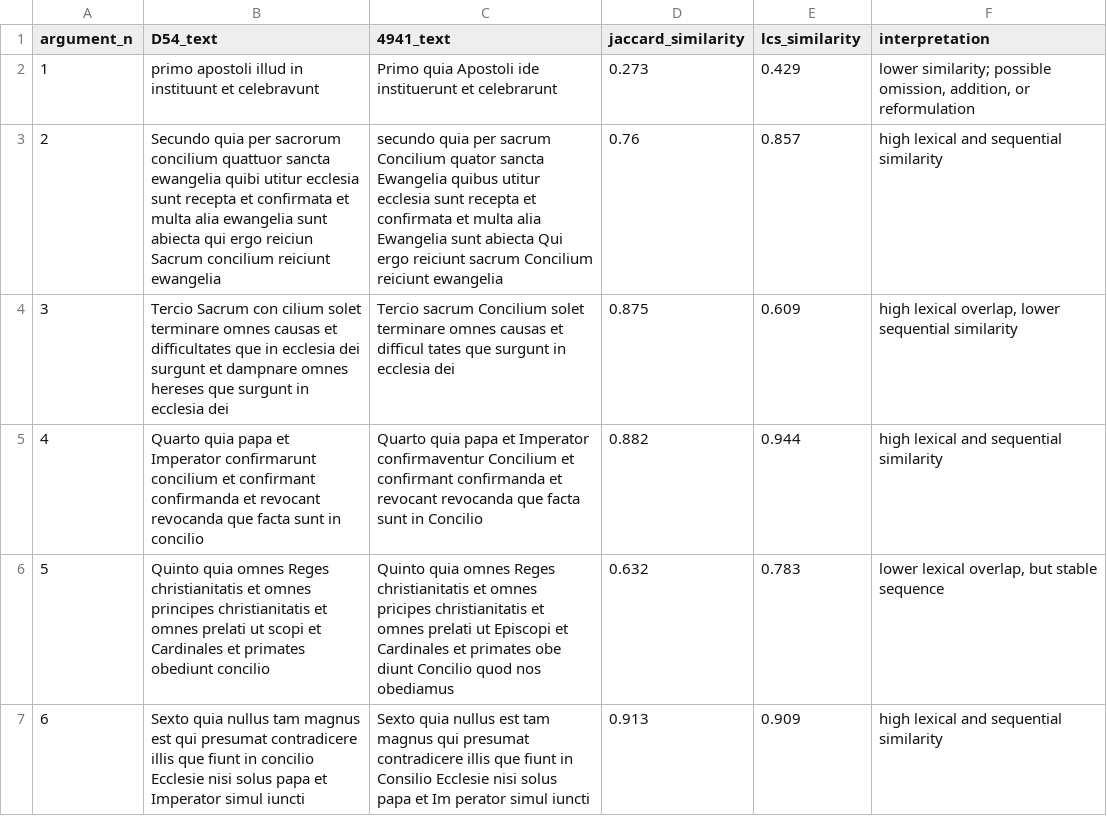
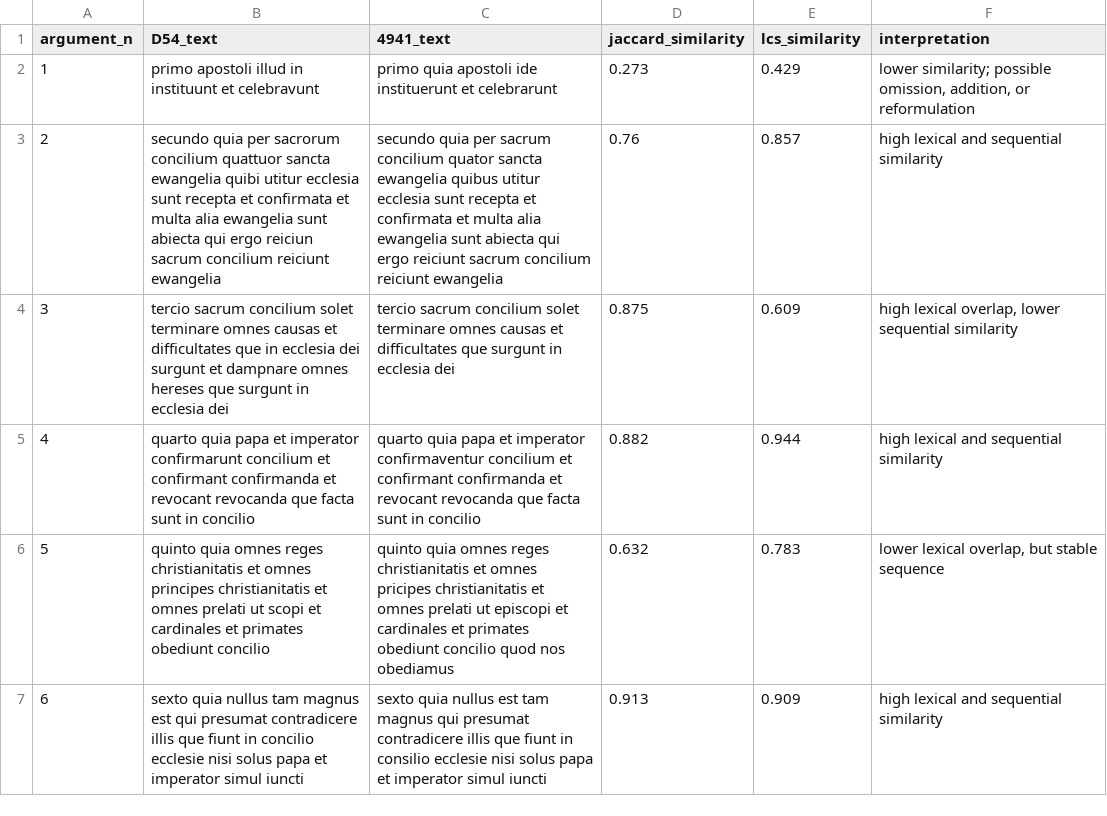
Before and after one commit to 892661/Computational-Philology-Project, a CSV file: outputs/comparison_by_segment.csv, drawn as a sheet.

Commit message:
Add files via upload

```diff
--- a/outputs/comparison_by_segment.csv
+++ b/outputs/comparison_by_segment.csv
@@ -1,7 +1,7 @@
 argument_n,D54_text,4941_text,jaccard_similarity,lcs_similarity,interpretation
-1,primo apostoli illud in instituunt et celebravunt,Primo quia Apostoli ide instituerunt et celebrarunt,0.273,0.429,"lower similarity; possible omission, addition, or reformulation"
-2,Secundo quia per sacrorum concilium quattuor sancta ewangelia quibi utitur ecclesia sunt recepta et confirmata et multa alia ewangelia sunt abiecta qui ergo reiciun Sacrum concilium reiciunt ewangelia,secundo quia per sacrum Concilium quator sancta Ewangelia quibus utitur ecclesia sunt recepta et confirmata et multa alia Ewangelia sunt abiecta Qui ergo reiciunt sacrum Concilium reiciunt ewangelia,0.76,0.857,high lexical and sequential similarity
-3,Tercio Sacrum con cilium solet terminare omnes causas et difficultates que in ecclesia dei surgunt et dampnare omnes hereses que surgunt in ecclesia dei,Tercio sacrum Concilium solet terminare omnes causas et difficul tates que surgunt in ecclesia dei,0.875,0.609,"high lexical overlap, lower sequential similarity"
-4,Quarto quia papa et Imperator confirmarunt concilium et confirmant confirmanda et revocant revocanda que facta sunt in concilio,Quarto quia papa et Imperator confirmaventur Concilium et confirmant confirmanda et revocant revocanda que facta sunt in Concilio,0.882,0.944,high lexical and sequential similarity
-5,Quinto quia omnes Reges christianitatis et omnes principes christianitatis et omnes prelati ut scopi et Cardinales et primates obediunt concilio,Quinto quia omnes Reges christianitatis et omnes pricipes christianitatis et omnes prelati ut Episcopi et Cardinales et primates obe diunt Concilio quod nos obediamus,0.632,0.783,"lower lexical overlap, but stable sequence"
-6,Sexto quia nullus tam magnus est qui presumat contradicere illis que fiunt in concilio Ecclesie nisi solus papa et Imperator simul iuncti,Sexto quia nullus est tam magnus qui presumat contradicere illis que fiunt in Consilio Ecclesie nisi solus papa et Im perator simul iuncti,0.913,0.909,high lexical and sequential similarity
+1,primo apostoli illud in instituunt et celebravunt,primo quia apostoli ide instituerunt et celebrarunt,0.273,0.429,"lower similarity; possible omission, addition, or reformulation"
+2,secundo quia per sacrorum concilium quattuor sancta ewangelia quibi utitur ecclesia sunt recepta et confirmata et multa alia ewangelia sunt abiecta qui ergo reiciun sacrum concilium reiciunt ewangelia,secundo quia per sacrum concilium quator sancta ewangelia quibus utitur ecclesia sunt recepta et confirmata et multa alia ewangelia sunt abiecta qui ergo reiciunt sacrum concilium reiciunt ewangelia,0.76,0.857,high lexical and sequential similarity
+3,tercio sacrum concilium solet terminare omnes causas et difficultates que in ecclesia dei surgunt et dampnare omnes hereses que surgunt in ecclesia dei,tercio sacrum concilium solet terminare omnes causas et difficultates que surgunt in ecclesia dei,0.875,0.609,"high lexical overlap, lower sequential similarity"
+4,quarto quia papa et imperator confirmarunt concilium et confirmant confirmanda et revocant revocanda que facta sunt in concilio,quarto quia papa et imperator confirmaventur concilium et confirmant confirmanda et revocant revocanda que facta sunt in concilio,0.882,0.944,high lexical and sequential similarity
+5,quinto quia omnes reges christianitatis et omnes principes christianitatis et omnes prelati ut scopi et cardinales et primates obediunt concilio,quinto quia omnes reges christianitatis et omnes pricipes christianitatis et omnes prelati ut episcopi et cardinales et primates obediunt concilio quod nos obediamus,0.632,0.783,"lower lexical overlap, but stable sequence"
+6,sexto quia nullus tam magnus est qui presumat contradicere illis que fiunt in concilio ecclesie nisi solus papa et imperator simul iuncti,sexto quia nullus est tam magnus qui presumat contradicere illis que fiunt in consilio ecclesie nisi solus papa et imperator simul iuncti,0.913,0.909,high lexical and sequential similarity
```
